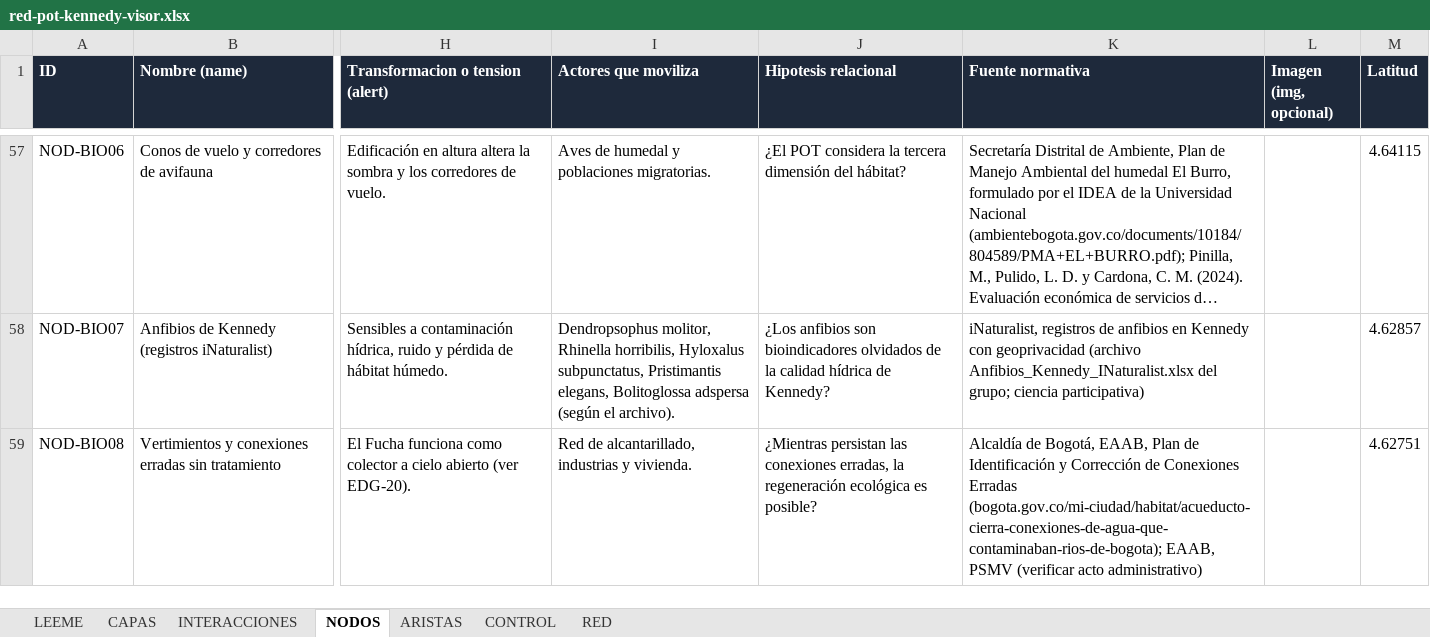
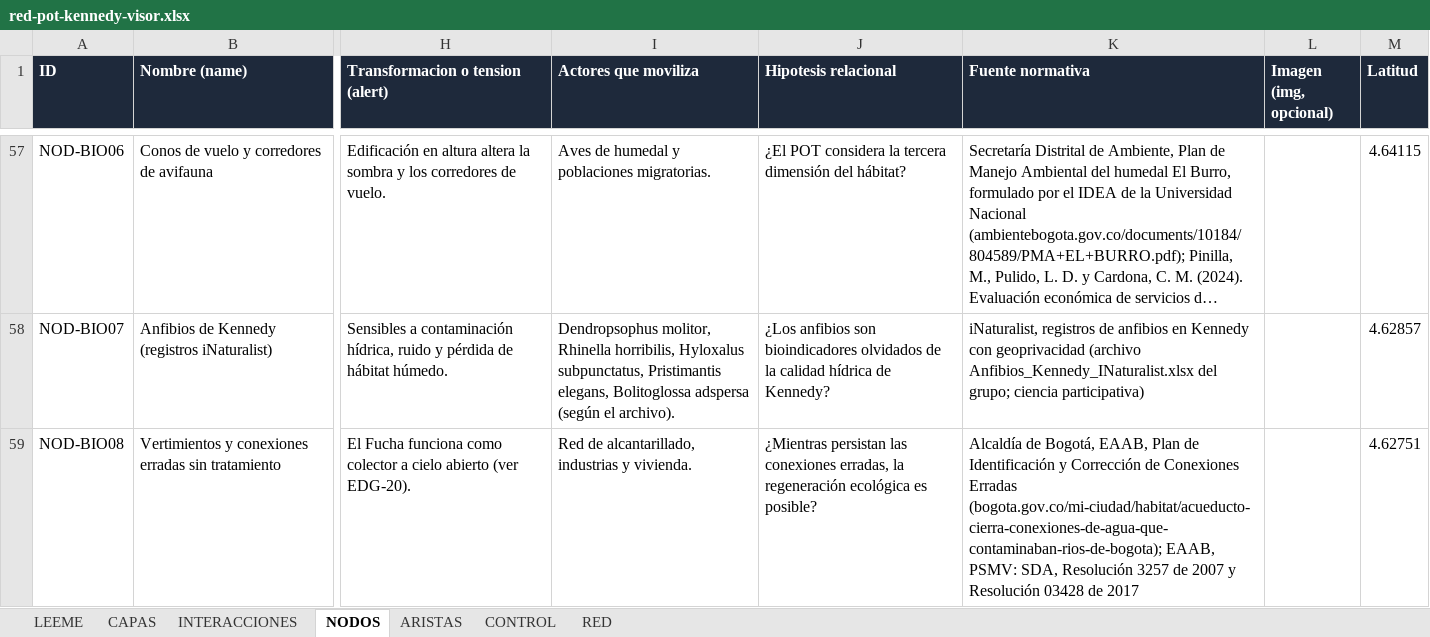
Before and after one commit to alejagoguti-cpu/humedalburro, an Excel workbook: datos/red-pot-kennedy-visor.xlsx, sheet NODOS, drawn as a sheet; only a part is shown, gaps mark what is left out; long unchanged cells end in …; values as stored, in another font and other column widths than the file's, no borders; the diff covers the shown part only; the diff names each change by its address in the sheet, - before the commit and + after, or states it on an @@ line.

```diff
--- a/datos/red-pot-kennedy-visor.xlsx (sheet NODOS)
+++ b/datos/red-pot-kennedy-visor.xlsx (sheet NODOS)
-K59 (Fuente normativa): …(bogota.gov.co/mi-ciudad/habitat/acueducto-cierra-conexiones-de-agua-que-contaminaban-rios-de-bogota); EAAB, PSMV (verificar acto administrativo)
+K59 (Fuente normativa): …(bogota.gov.co/mi-ciudad/habitat/acueducto-cierra-conexiones-de-agua-que-contaminaban-rios-de-bogota); EAAB, PSMV: SDA, Resolución 3257 de 2007 y Resolución 03428 de 2017
```
Also changed, not shown: 7 edited cells elsewhere in this sheet, 1 other file.
